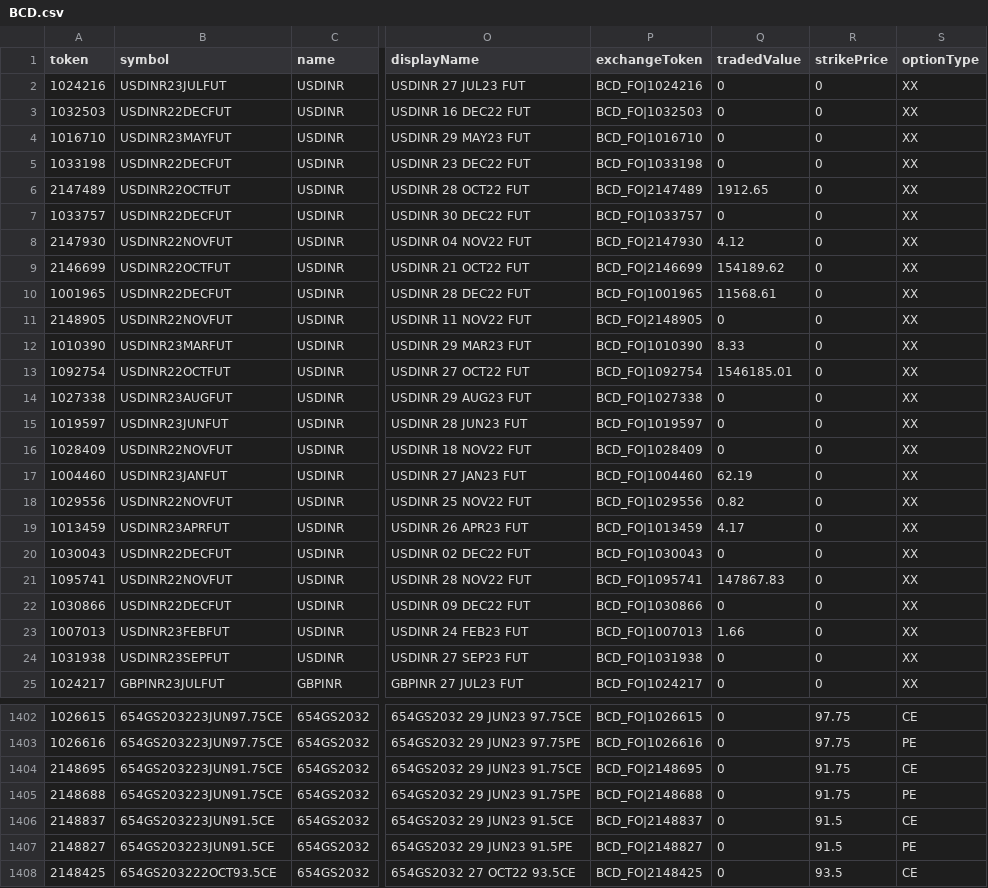
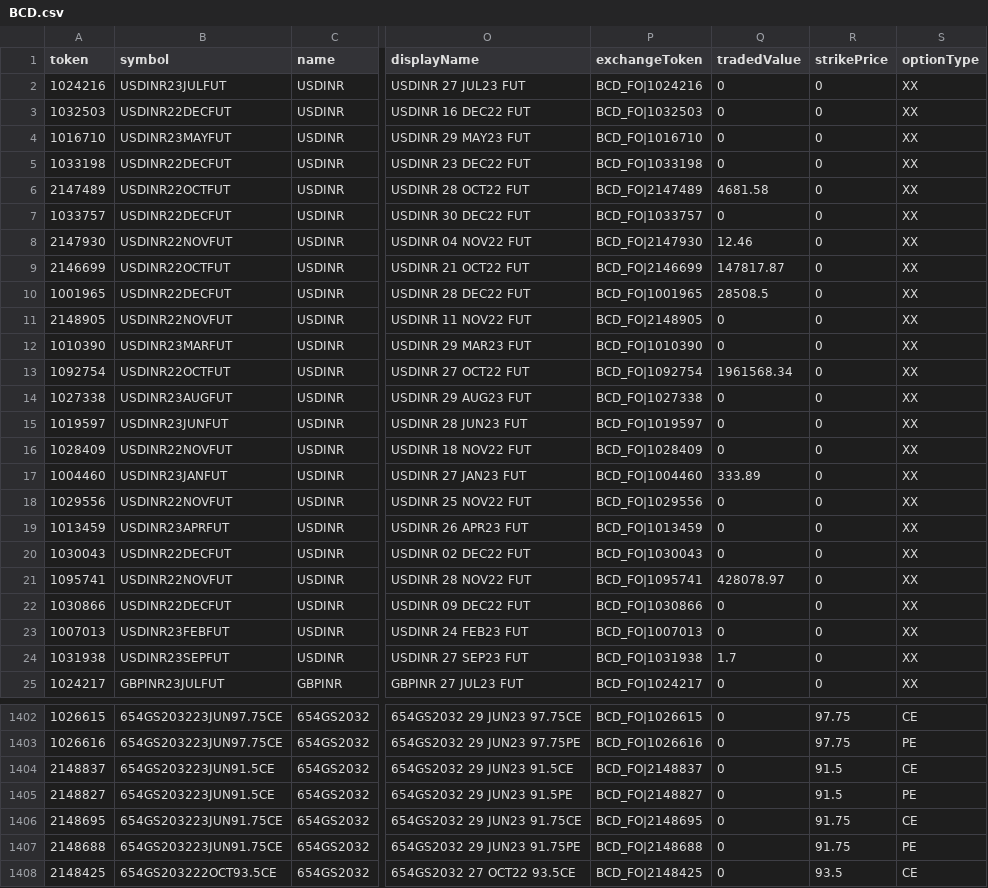
Before and after one commit to TechfaneTechnologies/upstox-master-contracts, a CSV file: csv/BCD.csv, drawn as a sheet; only a part is shown, gaps mark what is left out; the diff covers the shown part only; the diff names each change by its address in the sheet, - before the commit and + after, or states it on an @@ line.

```diff
--- a/csv/BCD.csv
+++ b/csv/BCD.csv
-Q6 (tradedValue): 1912.65
+Q6 (tradedValue): 4681.58
-Q8 (tradedValue): 4.12
+Q8 (tradedValue): 12.46
-Q9 (tradedValue): 154189.62
+Q9 (tradedValue): 147817.87
-Q10 (tradedValue): 11568.61
+Q10 (tradedValue): 28508.5
-Q12 (tradedValue): 8.33
+Q12 (tradedValue): 0
-Q13 (tradedValue): 1546185.01
+Q13 (tradedValue): 1961568.34
-Q17 (tradedValue): 62.19
+Q17 (tradedValue): 333.89
-Q18 (tradedValue): 0.82
+Q18 (tradedValue): 0
-Q19 (tradedValue): 4.17
+Q19 (tradedValue): 0
-Q21 (tradedValue): 147867.83
+Q21 (tradedValue): 428078.97
-Q23 (tradedValue): 1.66
+Q23 (tradedValue): 0
-Q24 (tradedValue): 0
+Q24 (tradedValue): 1.7
@@ row 1404 moved to row 1406: 2148695 @@
@@ row 1405 moved to row 1407: 2148688 @@
```
Also changed, not shown: 8 moved rows and 6 edited cells elsewhere in this file, csv/MCX.csv, 10 other files.
